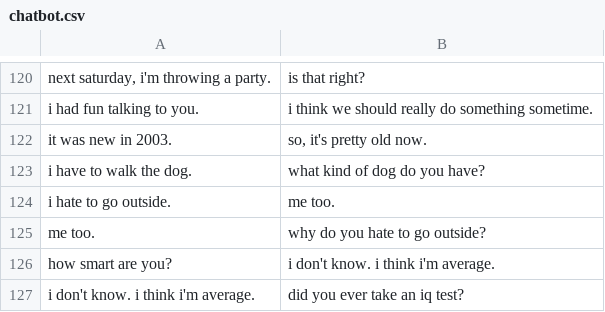
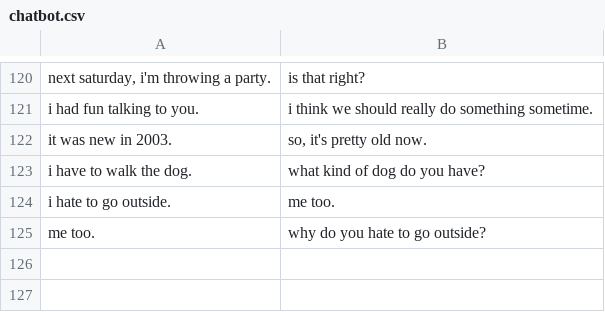
Before and after one commit to farm-info/ai-assignment, a CSV file: data/chatbot.csv, drawn as a sheet; only a part is shown, gaps mark what is left out; the diff names each change by its address in the sheet, - before the commit and + after, or states it on an @@ line.

Commit message:
remove HumanSays items that are confusing to the bot

```diff
--- a/data/chatbot.csv
+++ b/data/chatbot.csv
-row 126: how smart are you? | i don't know. i think i'm average.
-row 127: i don't know. i think i'm average. | did you ever take an iq test?
```
